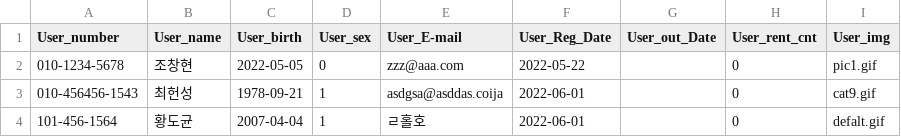
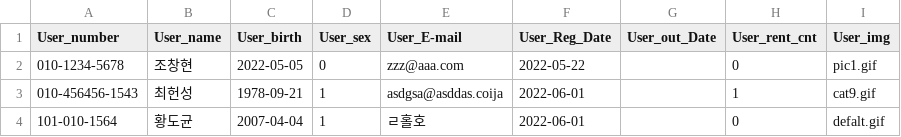
Before and after one commit to Joshen96/Python_Library_Project, a CSV file: 프로젝트v0.2_6_01/user.csv, drawn as a sheet.

```diff
--- a/프로젝트v0.2_6_01/user.csv
+++ b/프로젝트v0.2_6_01/user.csv
@@ -2,3 +2,3 @@
 010-1234-5678,조창현,2022-05-05,0,zzz@aaa.com,2022-05-22, ,0,pic1.gif
-010-456456-1543,최헌성,1978-09-21,1,asdgsa@asddas.coija,2022-06-01, ,0,cat9.gif
-101-456-1564,황도균,2007-04-04,1,ㄹ홀호,2022-06-01, ,0,defalt.gif
+010-456456-1543,최헌성,1978-09-21,1,asdgsa@asddas.coija,2022-06-01, ,1,cat9.gif
+101-010-1564,황도균,2007-04-04,1,ㄹ홀호,2022-06-01, ,0,defalt.gif
```
Also changed, not shown: 프로젝트v0.2_6_01/book.csv, 2 other files.
